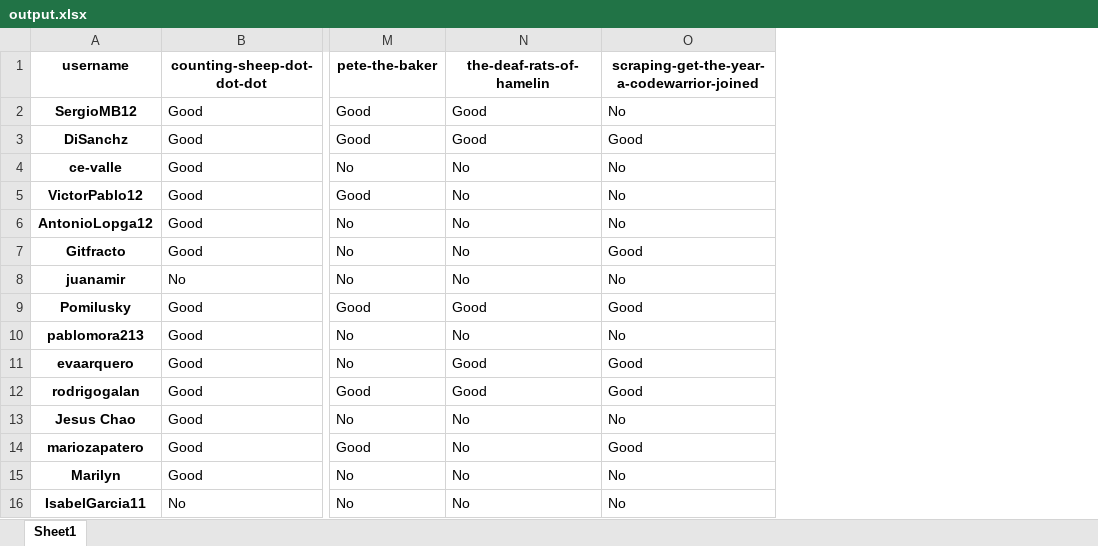
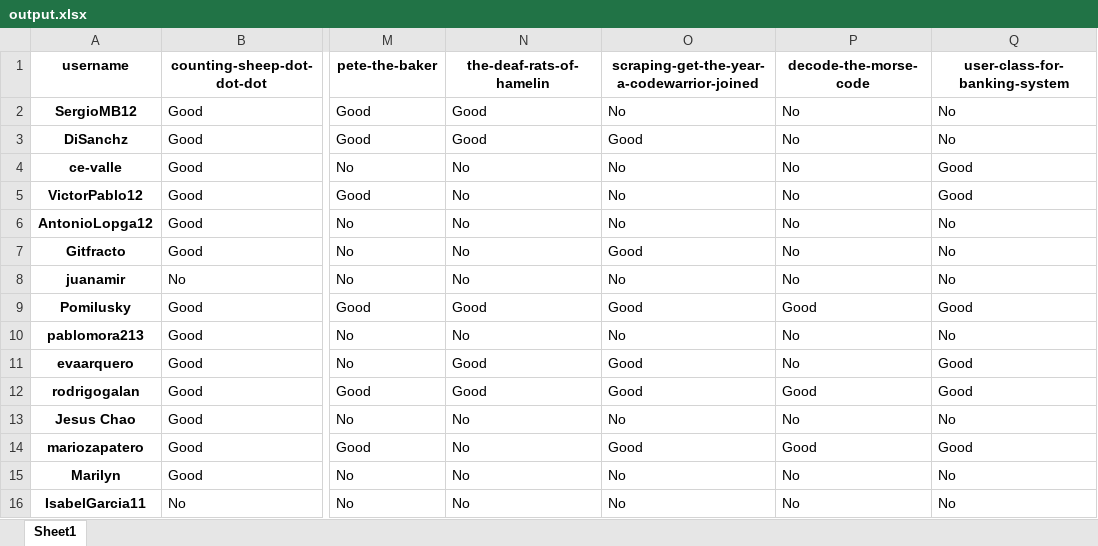
Before and after one commit to PauPerL/codewars-kata-student-correction-ih, an Excel workbook: output/output.xlsx, sheet Sheet1, drawn as a sheet; only a part is shown, gaps mark what is left out; values as stored, in another font and other column widths than the file's, no borders; the diff names each change by its address in the sheet, - before the commit and + after, or states it on an @@ line.

```diff
--- a/output/output.xlsx (sheet Sheet1)
+++ b/output/output.xlsx (sheet Sheet1)
+column P (decode-the-morse-code), rows 2-16: No | No | No | No | No | No | No | Good | No | No | Good | No | Good | No | No
+column Q (user-class-for-banking-system), rows 2-16: No | No | Good | Good | No | No | No | Good | No | Good | Good | No | Good | No | No
```
Also changed, not shown: 3 other files.
